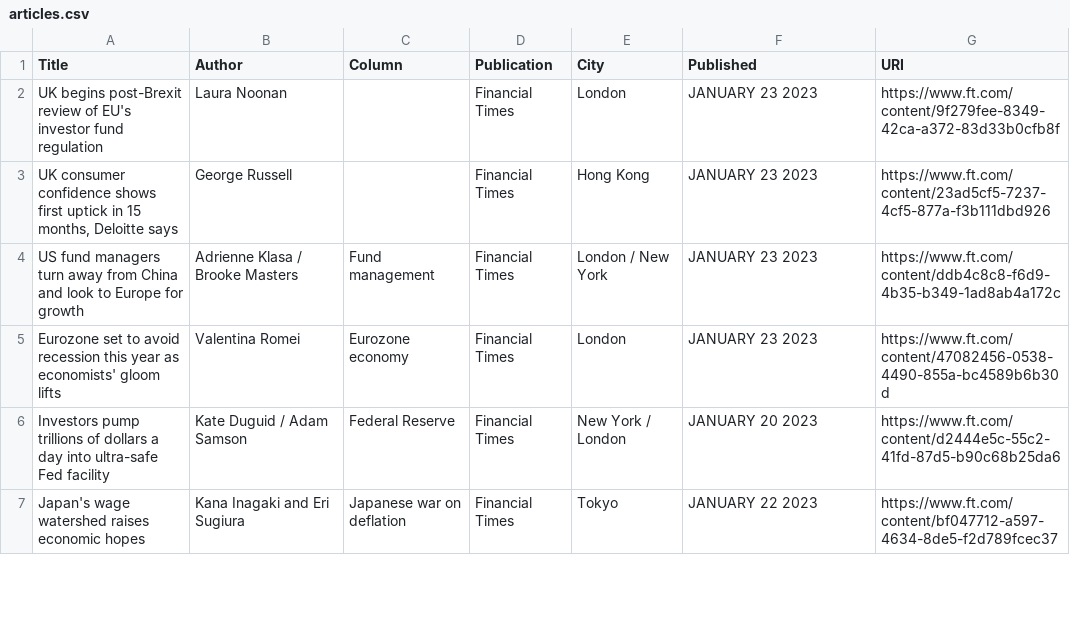
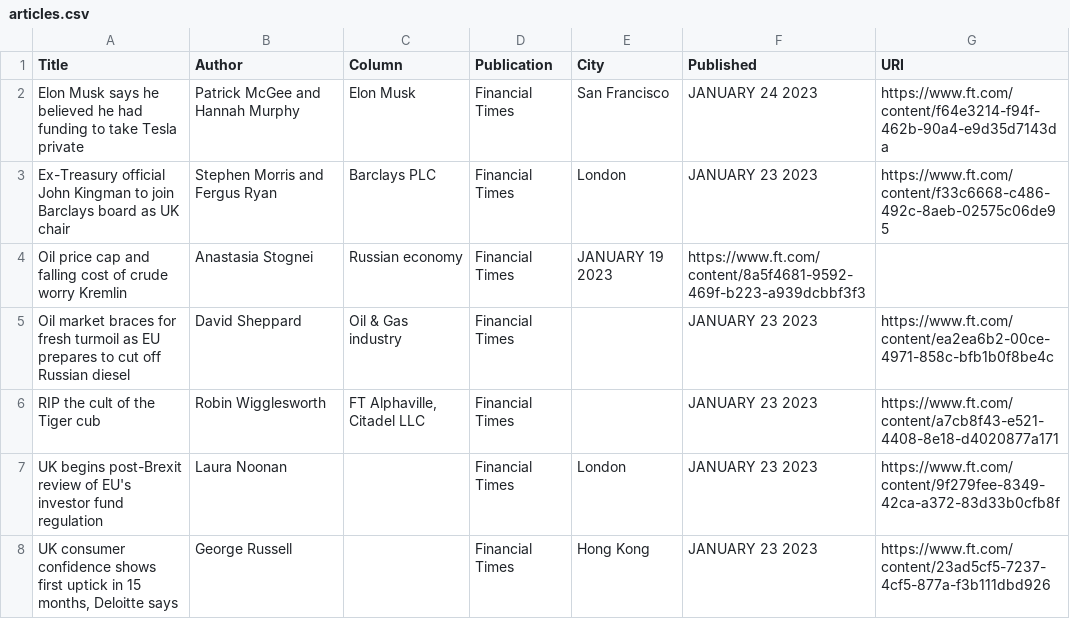
Before and after one commit to jaymarichua/ft-metadata, a CSV file: articles.csv, drawn as a sheet; only a part is shown; the shorter side is filled out with more unchanged rows; the diff names each change by its address in the sheet, - before the commit and + after, or states it on an @@ line.

Commit message:
Update articles.csv

```diff
--- a/articles.csv
+++ b/articles.csv
+row 2: Elon Musk says he believed he had funding to take Tesla private | Patrick McGee and Hannah Murphy | Elon Musk | Financial Times | San Francisco | JANUARY 24 2023 | https://www.ft.com/content/f64e3214-f94f-462b-90a4-e9d35d7143da
+row 3: Ex-Treasury official John Kingman to join Barclays board as UK chair | Stephen Morris and Fergus Ryan | Barclays PLC | Financial Times | London | JANUARY 23 2023 | https://www.ft.com/content/f33c6668-c486-492c-8aeb-02575c06de95
+row 4: Oil price cap and falling cost of crude worry Kremlin | Anastasia Stognei | Russian economy | Financial Times | JANUARY 19 2023 | https://www.ft.com/content/8a5f4681-9592-469f-b223-a939dcbbf3f3
+row 5: Oil market braces for fresh turmoil as EU prepares to cut off Russian diesel | David Sheppard | Oil & Gas industry | Financial Times |  | JANUARY 23 2023 | https://www.ft.com/content/ea2ea6b2-00ce-4971-858c-bfb1b0f8be4c
+row 6: RIP the cult of the Tiger cub | Robin Wigglesworth | FT Alphaville, Citadel LLC | Financial Times |  | JANUARY 23 2023 | https://www.ft.com/content/a7cb8f43-e521-4408-8e18-d4020877a171
```
